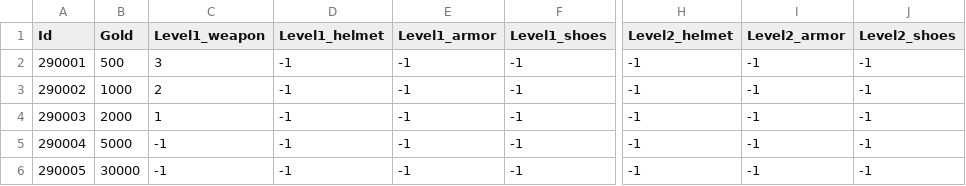
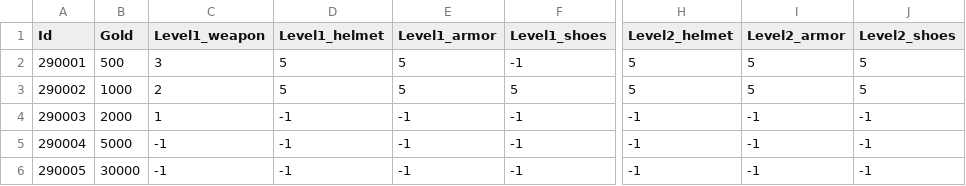
Before and after one commit to qkrkwl6666/TangTangHuru, a CSV file: Assets/08.DataTable/Appraise.csv, drawn as a sheet; only a part is shown, gaps mark what is left out; the diff names each change by its address in the sheet, - before the commit and + after, or states it on an @@ line.

```diff
--- a/Assets/08.DataTable/Appraise.csv
+++ b/Assets/08.DataTable/Appraise.csv
-D2:D3 (Level1_helmet): -1
+D2:D3 (Level1_helmet): 5
-E2:E3 (Level1_armor): -1
+E2:E3 (Level1_armor): 5
-H2:H3 (Level2_helmet): -1
+H2:H3 (Level2_helmet): 5
-I2:I3 (Level2_armor): -1
+I2:I3 (Level2_armor): 5
-J2:J3 (Level2_shoes): -1
+J2:J3 (Level2_shoes): 5
-F3 (Level1_shoes): -1
+F3 (Level1_shoes): 5
```
Also changed, not shown: 6 other files.
